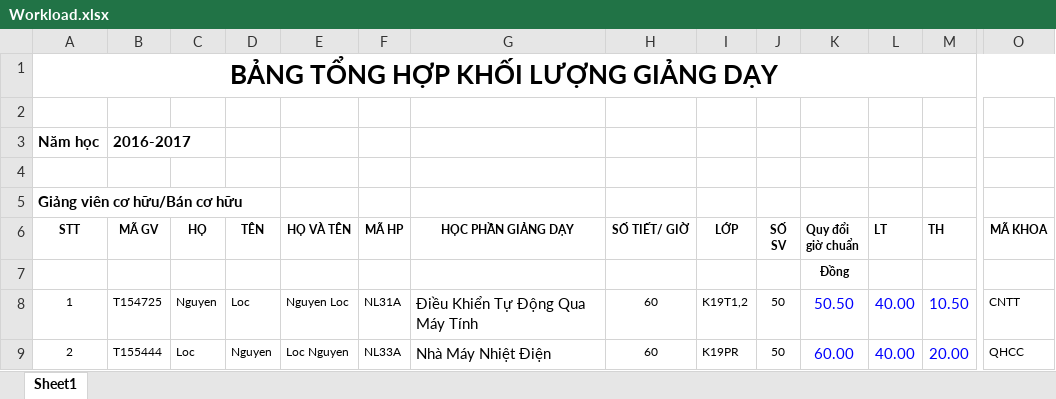
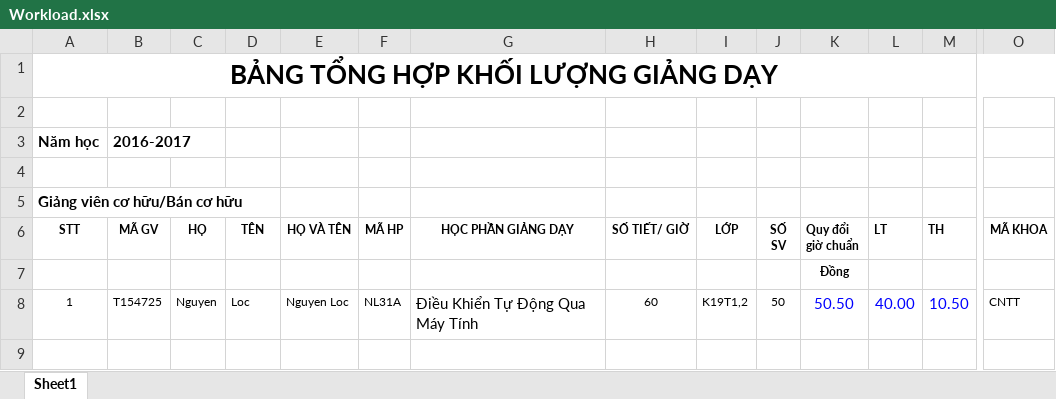
Before and after one commit to locnguyen1842/PortalVLU, an Excel workbook: public/Workload.xlsx, sheet Sheet1, drawn as a sheet; only a part is shown, gaps mark what is left out; values as stored, in another font and other column widths than the file's, no borders; rows hold the shown columns only; the diff names each change by its address in the sheet, - before the commit and + after, or states it on an @@ line.

Commit message:
advanced workload import

```diff
--- a/public/Workload.xlsx (sheet Sheet1)
+++ b/public/Workload.xlsx (sheet Sheet1)
-row 9: 2 | T155444 | Loc | Nguyen | Loc Nguyen | NL33A | Nhà Máy Nhiệt Điện | 60 | K19PR | 50 | 60.00 | 40.00 | 20.00 | QHCC
```
Also changed, not shown: 6 other files.
